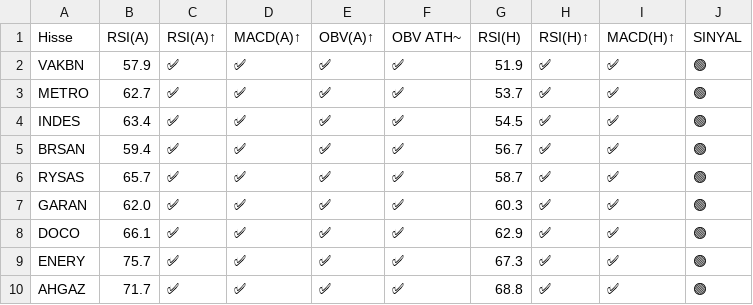
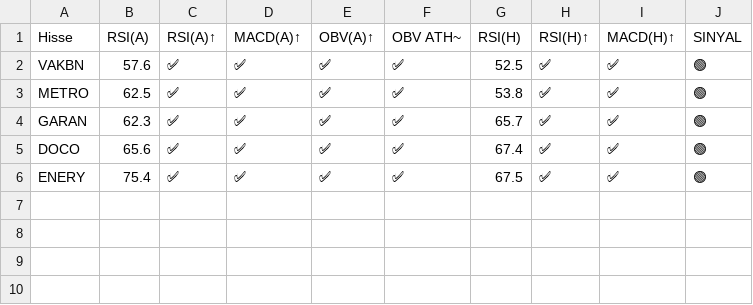
Before and after one commit to deryaozyuvali/Bist-tarama-otomasyon, a CSV file: results/gunluk/latest_xutum_sinyal.csv, drawn as a sheet.

```diff
--- a/results/gunluk/latest_xutum_sinyal.csv
+++ b/results/gunluk/latest_xutum_sinyal.csv
@@ -1,10 +1,6 @@
 Hisse,RSI(A),RSI(A)↑,MACD(A)↑,OBV(A)↑,OBV ATH~,RSI(H),RSI(H)↑,MACD(H)↑,SINYAL
-VAKBN,57.9,✅,✅,✅,✅,51.9,✅,✅,🟢
-METRO,62.7,✅,✅,✅,✅,53.7,✅,✅,🟢
-INDES,63.4,✅,✅,✅,✅,54.5,✅,✅,🟢
-BRSAN,59.4,✅,✅,✅,✅,56.7,✅,✅,🟢
-RYSAS,65.7,✅,✅,✅,✅,58.7,✅,✅,🟢
-GARAN,62.0,✅,✅,✅,✅,60.3,✅,✅,🟢
-DOCO,66.1,✅,✅,✅,✅,62.9,✅,✅,🟢
-ENERY,75.7,✅,✅,✅,✅,67.3,✅,✅,🟢
-AHGAZ,71.7,✅,✅,✅,✅,68.8,✅,✅,🟢
+VAKBN,57.6,✅,✅,✅,✅,52.5,✅,✅,🟢
+METRO,62.5,✅,✅,✅,✅,53.8,✅,✅,🟢
+GARAN,62.3,✅,✅,✅,✅,65.7,✅,✅,🟢
+DOCO,65.6,✅,✅,✅,✅,67.4,✅,✅,🟢
+ENERY,75.4,✅,✅,✅,✅,67.5,✅,✅,🟢
```
Also changed, not shown: results/gunluk/latest_xutum_sinyal_haftalik.csv, results/gunluk/latest_xutum_tarama.csv, 6 other files.
